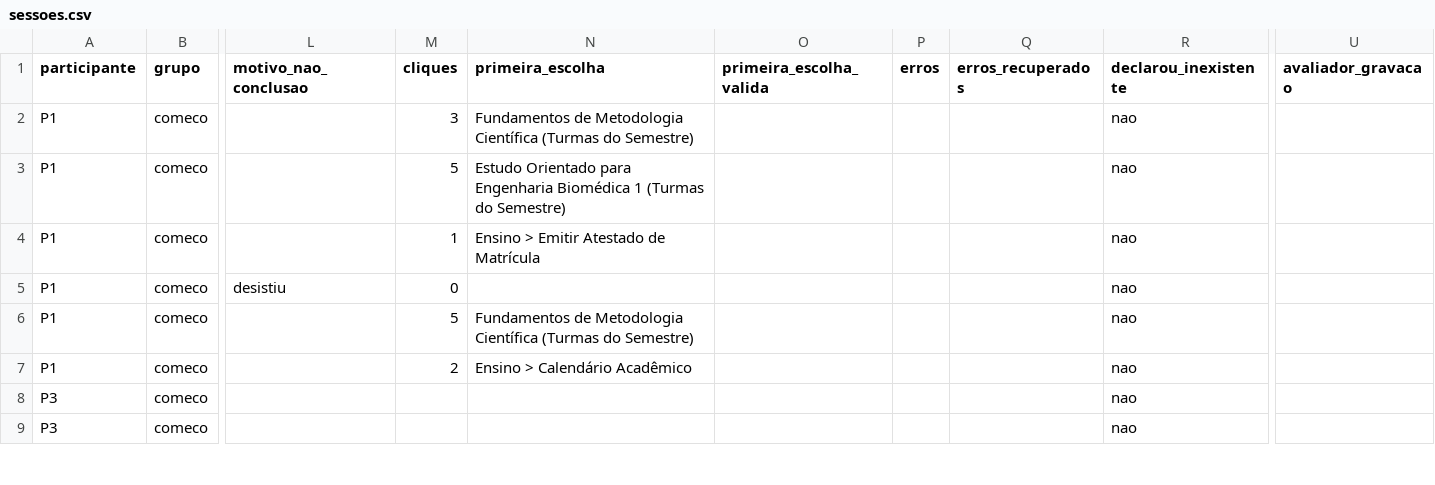
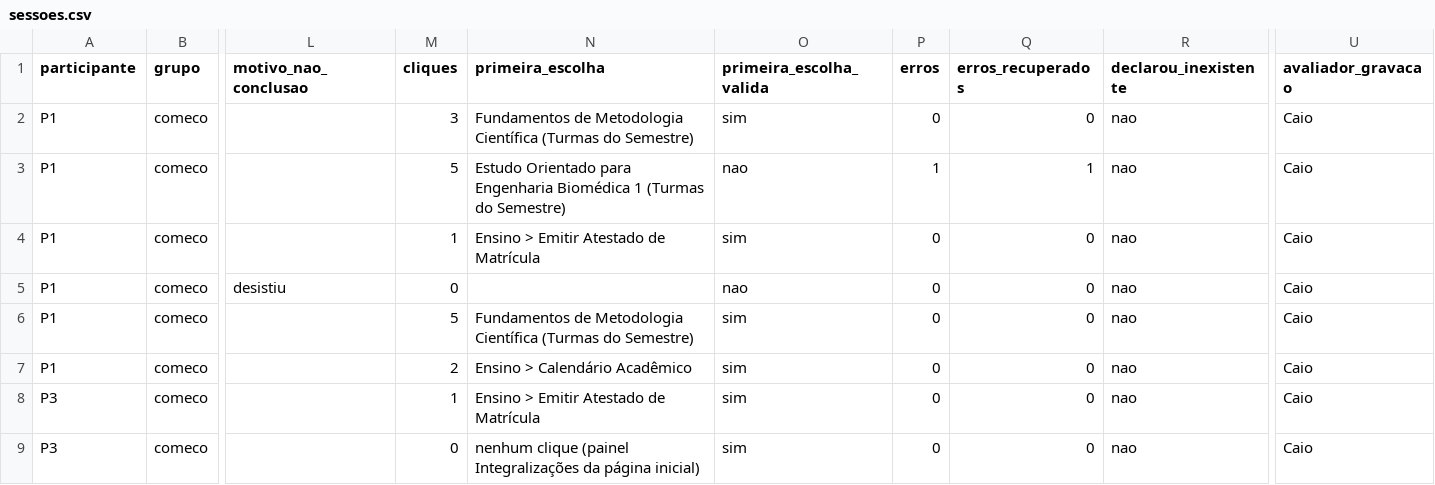
Before and after one commit to FCTE-Qualidade-de-Software-1/2026-2_T02_ADELE_GOLDSTINE, a CSV file: dados/brutos/testes-usuarios/sessoes.csv, drawn as a sheet; only a part is shown, gaps mark what is left out; the diff covers the shown part only; the diff names each change by its address in the sheet, - before the commit and + after, or states it on an @@ line.

Commit message:
[D21] Registra a análise das gravações e calcula M4, M7 e M8
Preenche cliques, primeira escolha, erros e avaliador das 30 tentativas em sessoes.csv e os 16 erros em erros.csv, conferidos pelo avaliador. Define os caminhos válidos em caminhos.csv, incluindo os caminhos de 0 cliques de T2 e T4 (página inicial). calcular_testes.py passa a calcular M4, M6, M7 e M8; M6 aguarda os tempos do especialista.

```diff
--- a/dados/brutos/testes-usuarios/sessoes.csv
+++ b/dados/brutos/testes-usuarios/sessoes.csv
-O2 (primeira_escolha_valida): (empty)
+O2 (primeira_escolha_valida): sim
-P2 (erros): (empty)
+P2 (erros): 0
-Q2 (erros_recuperados): (empty)
+Q2 (erros_recuperados): 0
-U2:U9 (avaliador_gravacao): (empty)
+U2:U9 (avaliador_gravacao): Caio
-O3 (primeira_escolha_valida): (empty)
+O3 (primeira_escolha_valida): nao
-P3 (erros): (empty)
+P3 (erros): 1
-Q3 (erros_recuperados): (empty)
+Q3 (erros_recuperados): 1
-O4 (primeira_escolha_valida): (empty)
+O4 (primeira_escolha_valida): sim
-P4:P9 (erros): (empty)
+P4:P9 (erros): 0
-Q4:Q9 (erros_recuperados): (empty)
+Q4:Q9 (erros_recuperados): 0
-O5 (primeira_escolha_valida): (empty)
+O5 (primeira_escolha_valida): nao
-O6:O9 (primeira_escolha_valida): (empty)
+O6:O9 (primeira_escolha_valida): sim
-M8 (cliques): (empty)
+M8 (cliques): 1
-N8 (primeira_escolha): (empty)
+N8 (primeira_escolha): Ensino > Emitir Atestado de Matrícula
-M9 (cliques): (empty)
+M9 (cliques): 0
-N9 (primeira_escolha): (empty)
+N9 (primeira_escolha): nenhum clique (painel Integralizações da página inicial)
```
Also changed, not shown: 141 edited cells elsewhere in this file, dados/consolidados/metricas.csv, 3 other files.
